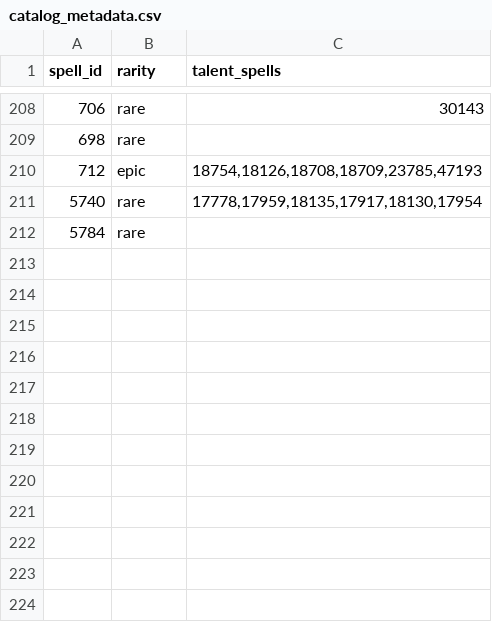
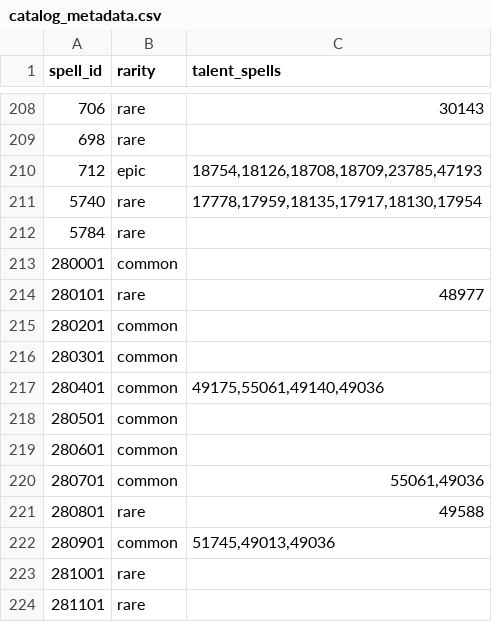
Before and after one commit to sageoffroy/adventurer-core, a CSV file: config/spelldraft/catalog_metadata.csv, drawn as a sheet; only a part is shown, gaps mark what is left out.

```diff
--- a/config/spelldraft/catalog_metadata.csv
+++ b/config/spelldraft/catalog_metadata.csv
@@ -212 +212,13 @@ spell_id;rarity;talent_spells
 5784;rare;
+280001;common;
+280101;rare;48977
+280201;common;
+280301;common;
+280401;common;49175,55061,49140,49036
+280501;common;
+280601;common;
+280701;common;55061,49036
+280801;rare;49588
+280901;common;51745,49013,49036
+281001;rare;
+281101;rare;
```
Also changed, not shown: config/spelldraft/cards.csv, 21 other files.
